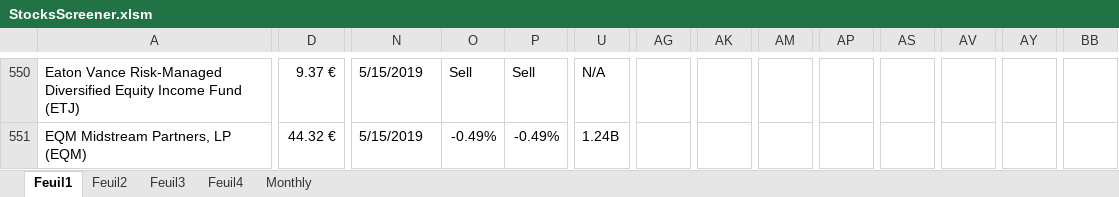
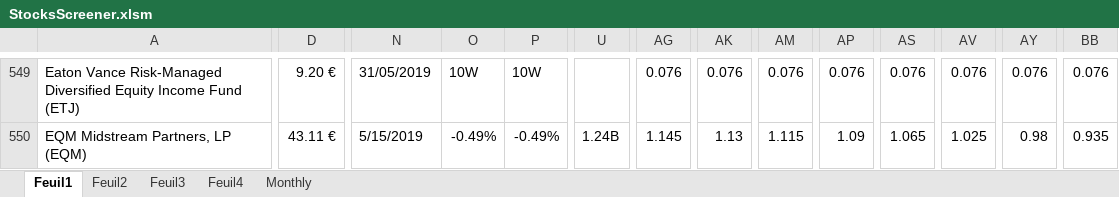
Before and after one commit to klykoo/StockDividendScreener, an Excel workbook: StocksScreener.xlsm, sheet Feuil1, drawn as a sheet; only a part is shown, gaps mark what is left out; values as stored, in another font and other column widths than the file's, no cell formats; charts and pictures not drawn; addresses are those after the commit; the diff covers the shown part only; the diff names each change by its address in the sheet, - before the commit and + after, or states it on an @@ line.

```diff
--- a/StocksScreener.xlsm (sheet Feuil1)
+++ b/StocksScreener.xlsm (sheet Feuil1)
-D549: 9.37 €
+D549: 9.20 €
-N549: 5/15/2019
+N549: 31/05/2019
-O549: Sell
+O549: 10W
-P549: Sell
+P549: 10W
-U549: N/A
+U549: (empty)
-AG549: (empty)
+AG549: 0.076
-AK549: (empty)
+AK549: 0.076
-AM549: (empty)
+AM549: 0.076
-AP549: (empty)
+AP549: 0.076
-AS549: (empty)
+AS549: 0.076
-AV549: (empty)
+AV549: 0.076
-AY549: (empty)
+AY549: 0.076
-BB549: (empty)
+BB549: 0.076
-D550: 44.32 €
+D550: 43.11 €
-AG550: (empty)
+AG550: 1.145
-AK550: (empty)
+AK550: 1.13
-AM550: (empty)
+AM550: 1.115
-AP550: (empty)
+AP550: 1.09
-AS550: (empty)
+AS550: 1.065
-AV550: (empty)
+AV550: 1.025
-AY550: (empty)
+AY550: 0.98
-BB550: (empty)
+BB550: 0.935
```
Also changed, not shown: 4 added rows, 5 removed rows and 572 edited cells elsewhere in this sheet, cell formats.
